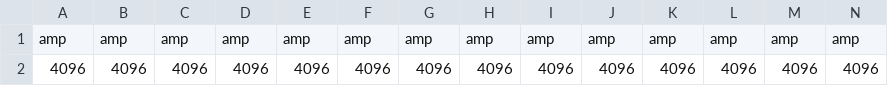
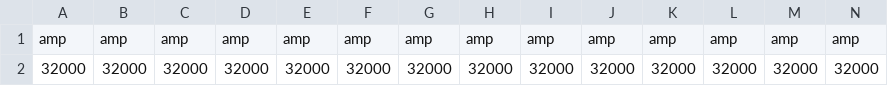
Before and after one commit to AldenHunt/WaveGenerator, a CSV file: testinputs.csv, drawn as a sheet; only a part is shown; the diff covers the shown part only; the diff names each change by its address in the sheet, - before the commit and + after, or states it on an @@ line.

```diff
--- a/testinputs.csv
+++ b/testinputs.csv
-A2: 4096
+A2: 32000
-B2: 4096
+B2: 32000
-C2: 4096
+C2: 32000
-D2: 4096
+D2: 32000
-E2: 4096
+E2: 32000
-F2: 4096
+F2: 32000
-G2: 4096
+G2: 32000
-H2: 4096
+H2: 32000
-I2: 4096
+I2: 32000
-J2: 4096
+J2: 32000
-K2: 4096
+K2: 32000
-L2: 4096
+L2: 32000
-M2: 4096
+M2: 32000
-N2: 4096
+N2: 32000
```
Also changed, not shown: 50 edited cells elsewhere in this file, 2 other files.
